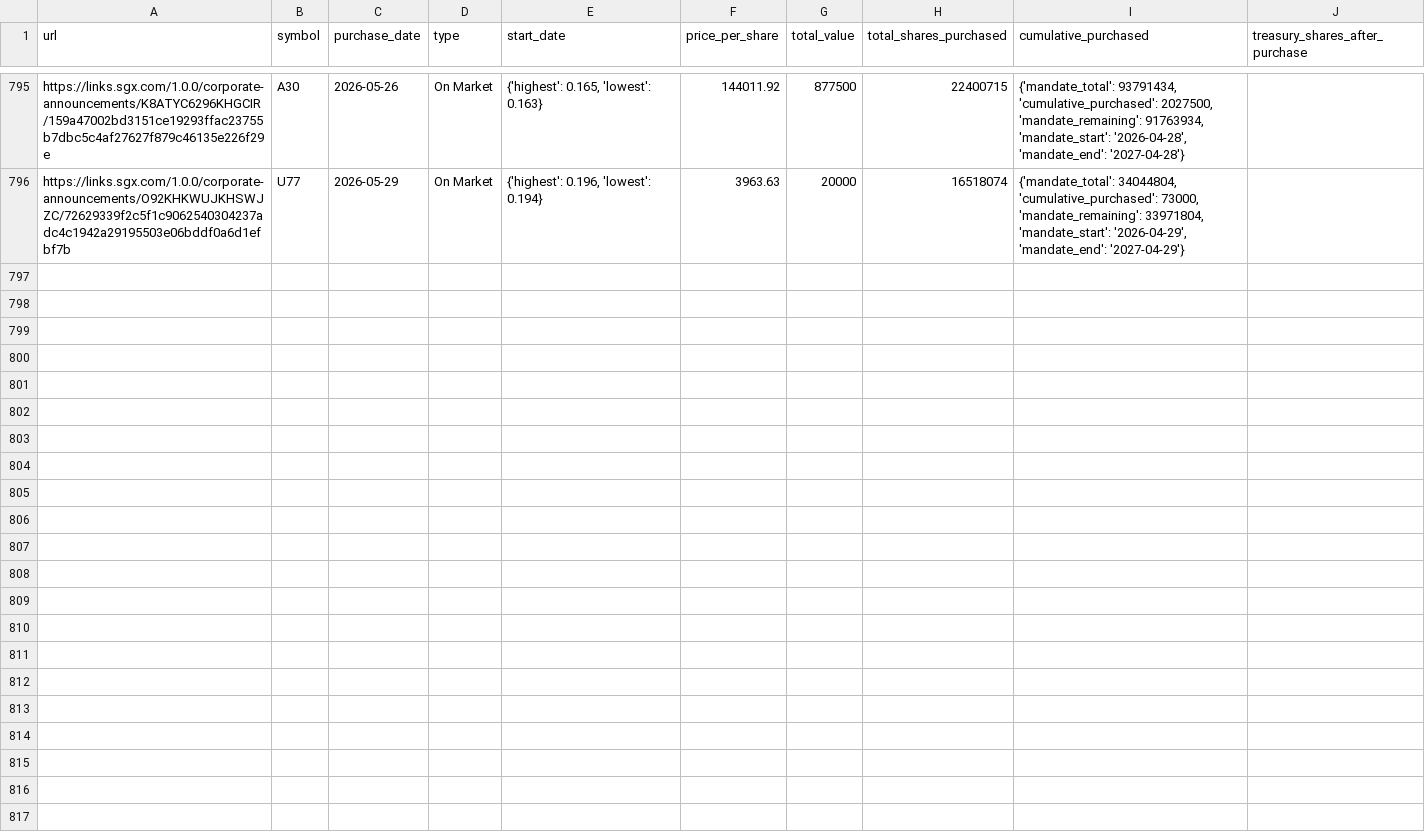
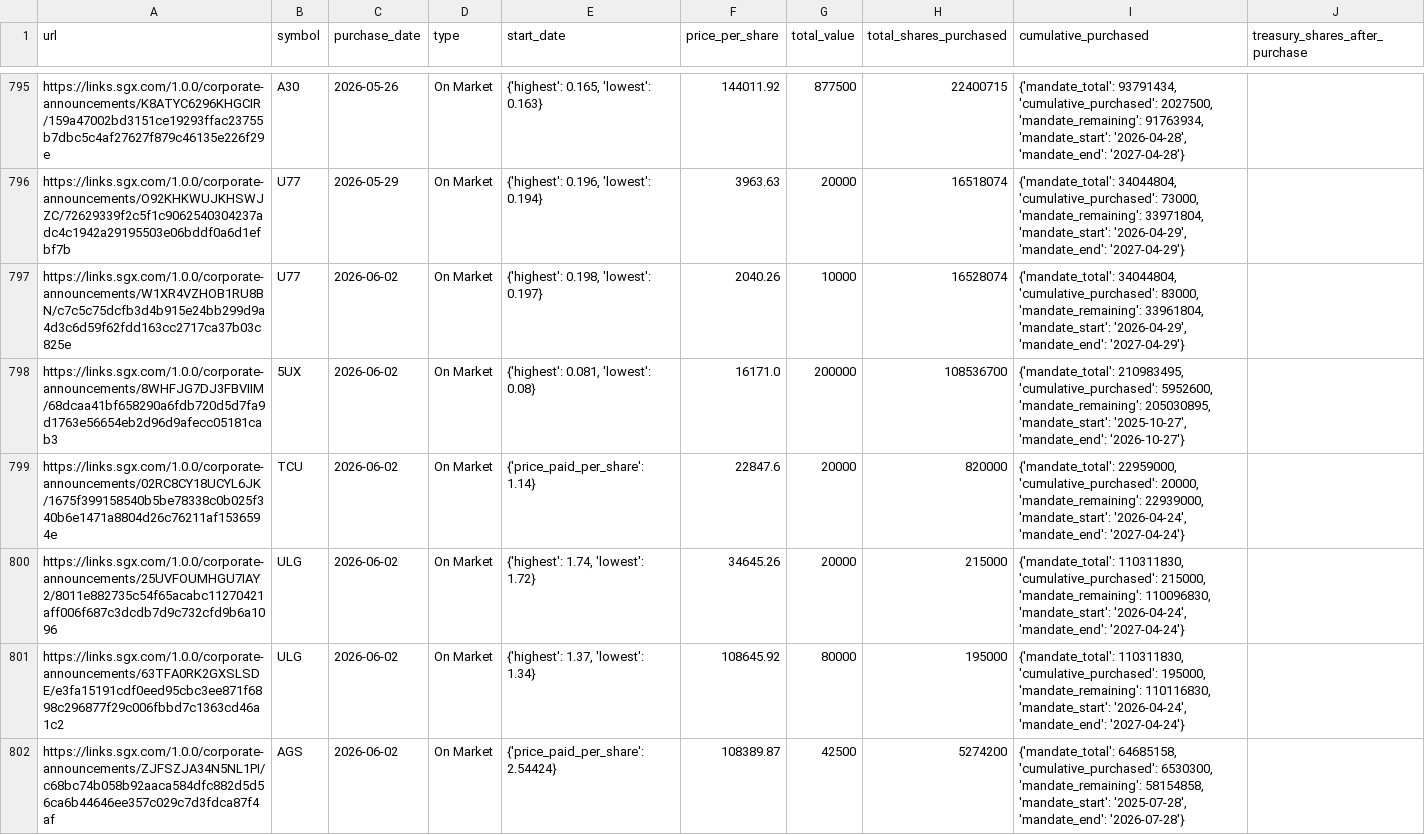
Before and after one commit to supertypeai/sgx_buyback_pipeline, a CSV file: data/scraper_output/sgx_buyback/sgx_buybacks_not_top_70.csv, drawn as a sheet; only a part is shown, gaps mark what is left out; the diff covers the shown part only; the diff names each change by its address in the sheet, - before the commit and + after, or states it on an @@ line.

```diff
--- a/data/scraper_output/sgx_buyback/sgx_buybacks_not_top_70.csv
+++ b/data/scraper_output/sgx_buyback/sgx_buybacks_not_top_70.csv
+row 797: https://links.sgx.com/1.0.0/corporate-announcements/W1XR4VZHOB1RU8BN/c7c5c75dcfb3d4b915e24bb299d9a4d3c6d59f62fdd163cc2717ca37b03c825e | U77 | 2026-06-02 | On Market | {'highest': 0.198, 'lowest': 0.197} | 2040.26 | 10000 | 16528074 | {'mandate_total': 34044804, 'cumulative_purchased': 83000, 'mandate_remaining': 33961804, 'mandate_start': '2026-04-29', 'mandate_end': '2027-04-29'}
+row 798: https://links.sgx.com/1.0.0/corporate-announcements/8WHFJG7DJ3FBVIIM/68dcaa41bf658290a6fdb720d5d7fa9d1763e56654eb2d96d9afecc05181cab3 | 5UX | 2026-06-02 | On Market | {'highest': 0.081, 'lowest': 0.08} | 16171.0 | 200000 | 108536700 | {'mandate_total': 210983495, 'cumulative_purchased': 5952600, 'mandate_remaining': 205030895, 'mandate_start': '2025-10-27', 'mandate_end': '2026-10-27'}
+row 799: https://links.sgx.com/1.0.0/corporate-announcements/02RC8CY18UCYL6JK/1675f399158540b5be78338c0b025f340b6e1471a8804d26c76211af1536594e | TCU | 2026-06-02 | On Market | {'price_paid_per_share': 1.14} | 22847.6 | 20000 | 820000 | {'mandate_total': 22959000, 'cumulative_purchased': 20000, 'mandate_remaining': 22939000, 'mandate_start': '2026-04-24', 'mandate_end': '2027-04-24'}
+row 800: https://links.sgx.com/1.0.0/corporate-announcements/25UVFOUMHGU7IAY2/8011e882735c54f65acabc11270421aff006f687c3dcdb7d9c732cfd9b6a1096 | ULG | 2026-06-02 | On Market | {'highest': 1.74, 'lowest': 1.72} | 34645.26 | 20000 | 215000 | {'mandate_total': 110311830, 'cumulative_purchased': 215000, 'mandate_remaining': 110096830, 'mandate_start': '2026-04-24', 'mandate_end': '2027-04-24'}
+row 801: https://links.sgx.com/1.0.0/corporate-announcements/63TFA0RK2GXSLSDE/e3fa15191cdf0eed95cbc3ee871f6898c296877f29c006fbbd7c1363cd46a1c2 | ULG | 2026-06-02 | On Market | {'highest': 1.37, 'lowest': 1.34} | 108645.92 | 80000 | 195000 | {'mandate_total': 110311830, 'cumulative_purchased': 195000, 'mandate_remaining': 110116830, 'mandate_start': '2026-04-24', 'mandate_end': '2027-04-24'}
+row 802: https://links.sgx.com/1.0.0/corporate-announcements/ZJFSZJA34N5NL1PI/c68bc74b058b92aaca584dfc882d5d56ca6b44646ee357c029c7d3fdca87f4af | AGS | 2026-06-02 | On Market | {'price_paid_per_share': 2.54424} | 108389.87 | 42500 | 5274200 | {'mandate_total': 64685158, 'cumulative_purchased': 6530300, 'mandate_remaining': 58154858, 'mandate_start': '2025-07-28', 'mandate_end': '2026-07-28'}
```
Also changed, not shown: 6 added rows elsewhere in this file, 2 other files.
